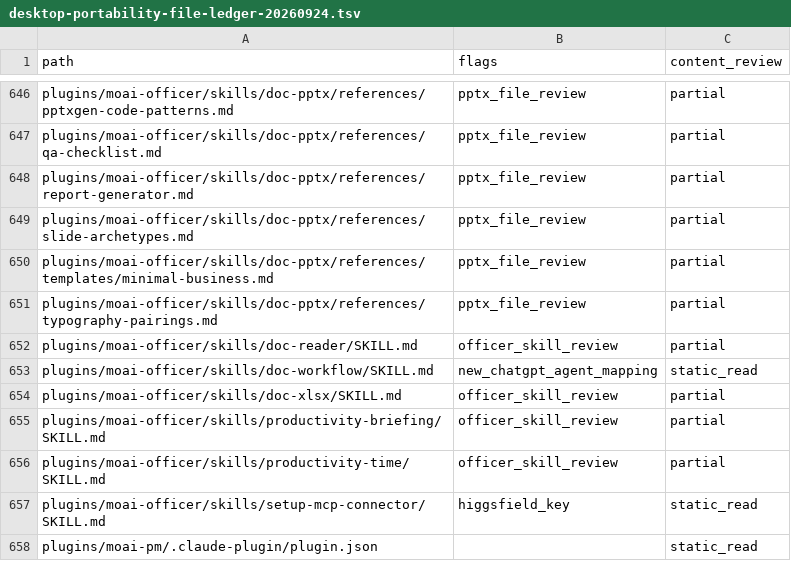
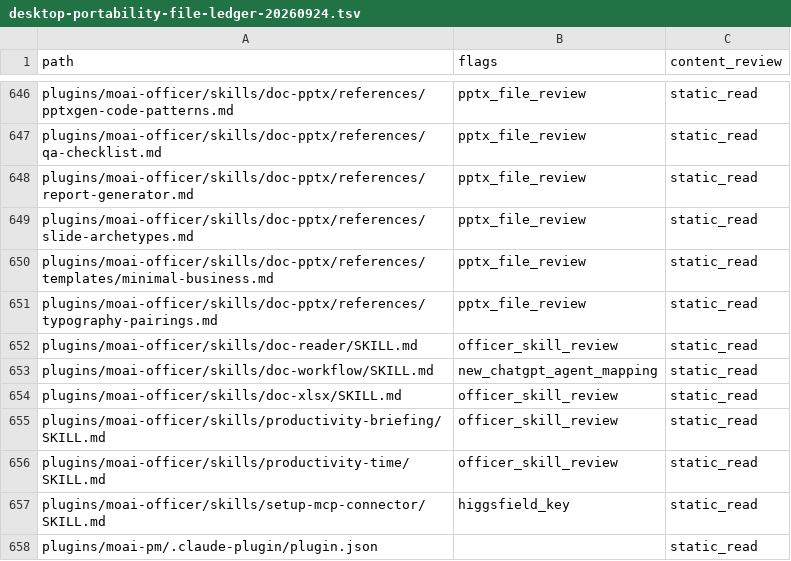
Before and after one commit to modu-ai/moai-cowork, a TSV file: reports/desktop-portability-file-ledger-20260924.tsv, drawn as a sheet; only a part is shown, gaps mark what is left out; the diff covers the shown part only; the diff names each change by its address in the sheet, - before the commit and + after, or states it on an @@ line.

Commit message:
audit(officer): align slide QA and finish static file review
Card: cowork-desktop-portability

```diff
--- a/reports/desktop-portability-file-ledger-20260924.tsv
+++ b/reports/desktop-portability-file-ledger-20260924.tsv
-C646:C652 (content_review): partial
+C646:C652 (content_review): static_read
-C654:C656 (content_review): partial
+C654:C656 (content_review): static_read
```
Also changed, not shown: 24 edited cells elsewhere in this file, 10 other files.
